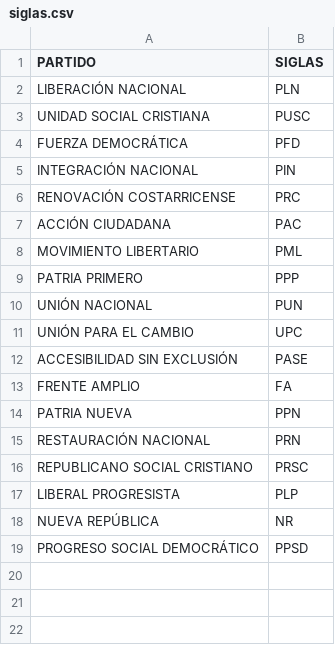
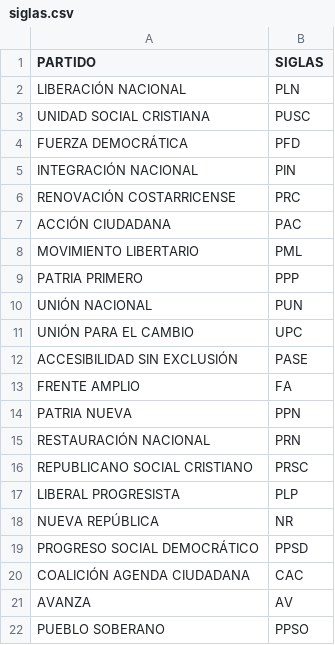
Before and after one commit to DixonJafet/Elections_ELT_Project, a CSV file: DBT/seeds/siglas.csv, drawn as a sheet; the diff names each change by its address in the sheet, - before the commit and + after, or states it on an @@ line.

Commit message:
nre data

```diff
--- a/DBT/seeds/siglas.csv
+++ b/DBT/seeds/siglas.csv
+row 20: COALICIÓN AGENDA CIUDADANA | CAC
+row 21: AVANZA | AV
+row 22: PUEBLO SOBERANO | PPSO
```
Also changed, not shown: 6 other files.
